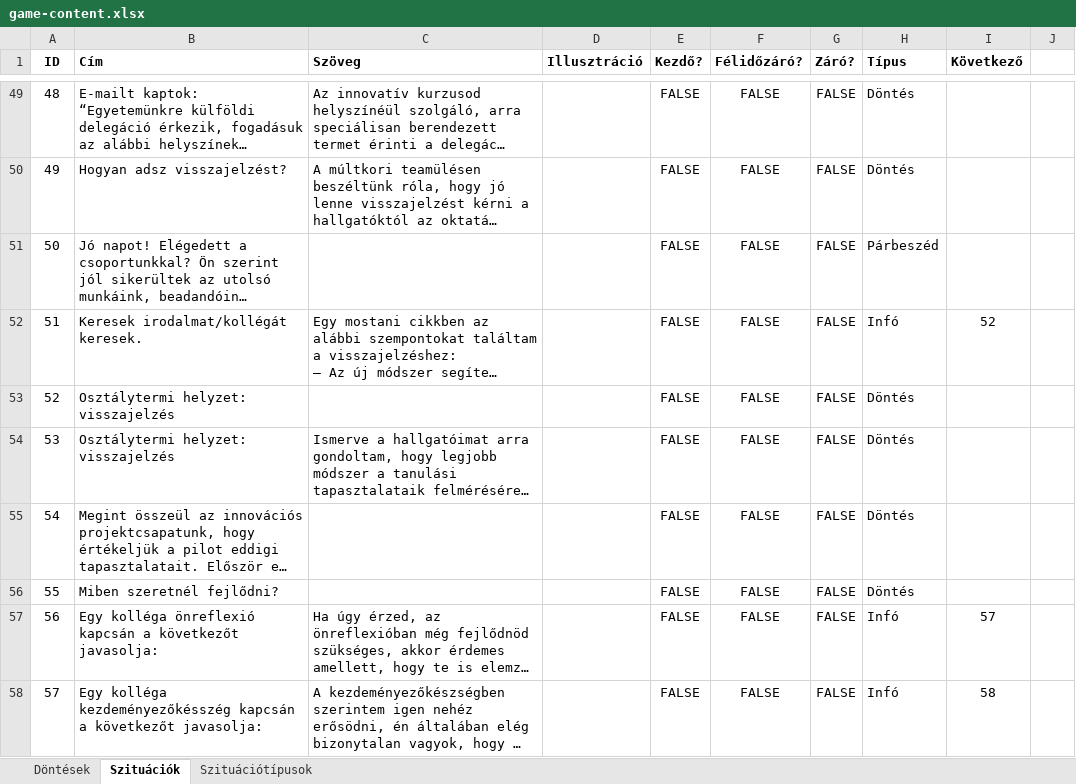
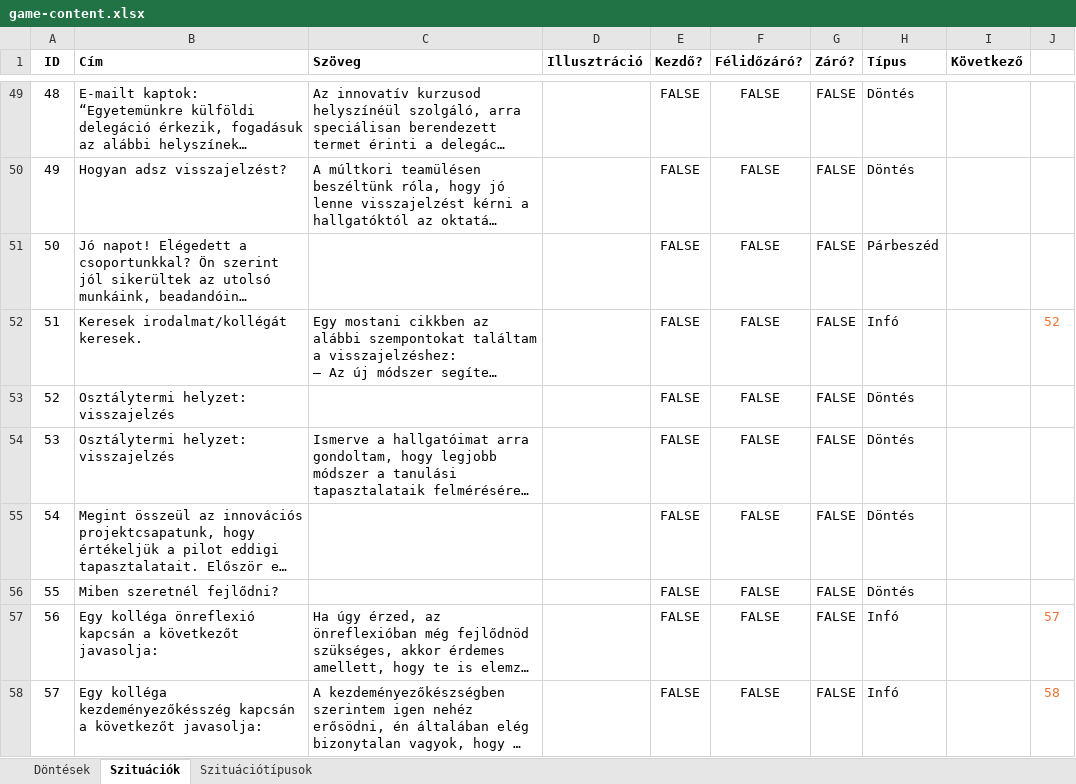
Before and after one commit to Csump/dokk-game, an Excel workbook: Misc/game-content.xlsx, sheet Szituációk, drawn as a sheet; only a part is shown, gaps mark what is left out; long unchanged cells end in …; values as stored, in another font and other column widths than the file's, no borders; conditional formats not drawn; the diff covers the shown part only; the diff names each change by its address in the sheet, - before the commit and + after, or states it on an @@ line.

```diff
--- a/Misc/game-content.xlsx (sheet Szituációk)
+++ b/Misc/game-content.xlsx (sheet Szituációk)
-I52 (Következő): 52
+I52 (Következő): (empty)
-J52: (empty)
+J52: 52
-I57 (Következő): 57
+I57 (Következő): (empty)
-J57: (empty)
+J57: 57
-I58 (Következő): 58
+I58 (Következő): (empty)
-J58: (empty)
+J58: 58
```
Also changed, not shown: 46 edited cells elsewhere in this sheet, sheet Döntések, formulas that keep their value, Misc/game-content-edited.xlsx.
